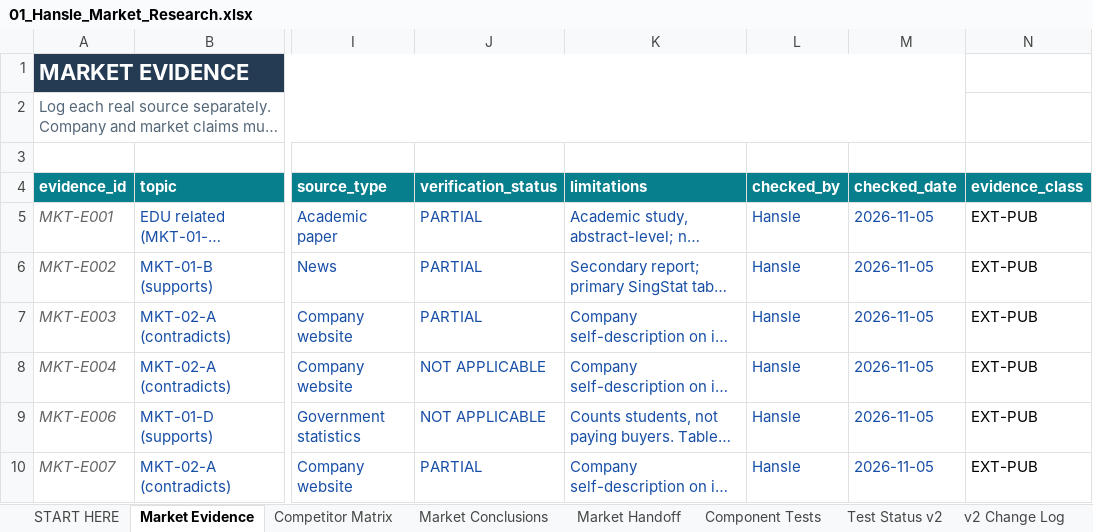
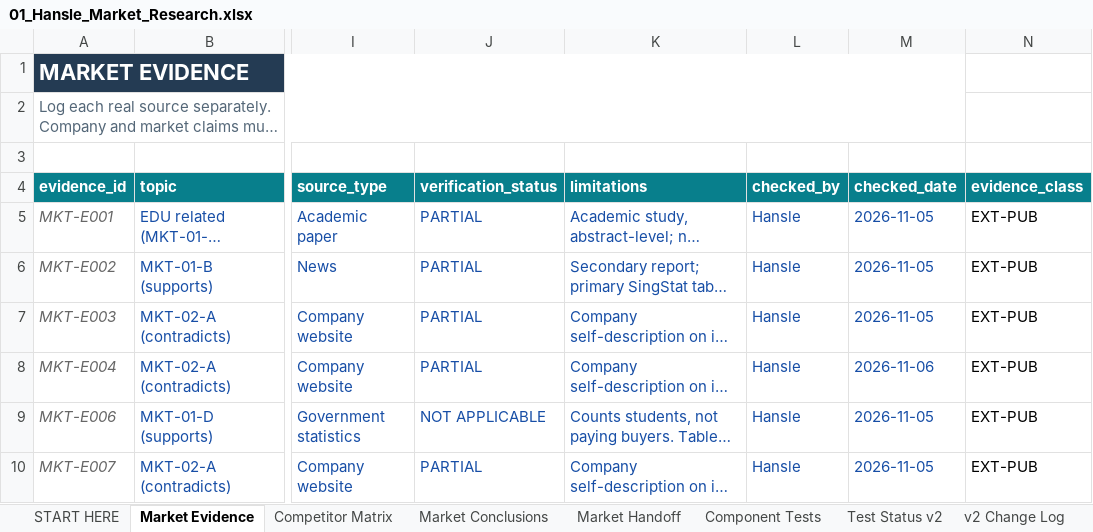
Before and after one commit to hanslelee/research-market-dump, an Excel workbook: market/out/01_Hansle_Market_Research.xlsx, sheet Market Evidence, drawn as a sheet; only a part is shown, gaps mark what is left out; long unchanged cells end in …; values as stored, in another font and other column widths than the file's, no borders; the diff names each change by its address in the sheet, - before the commit and + after, or states it on an @@ line.

```diff
--- a/market/out/01_Hansle_Market_Research.xlsx (sheet Market Evidence)
+++ b/market/out/01_Hansle_Market_Research.xlsx (sheet Market Evidence)
-J8 (verification_status): NOT APPLICABLE
+J8 (verification_status): PARTIAL
-M8 (checked_date): 2026-11-05
+M8 (checked_date): 2026-11-06
```
Also changed, not shown: sheet Market Handoff, sheet Market Conclusions, sheet Competitor Matrix, 6 other files.
